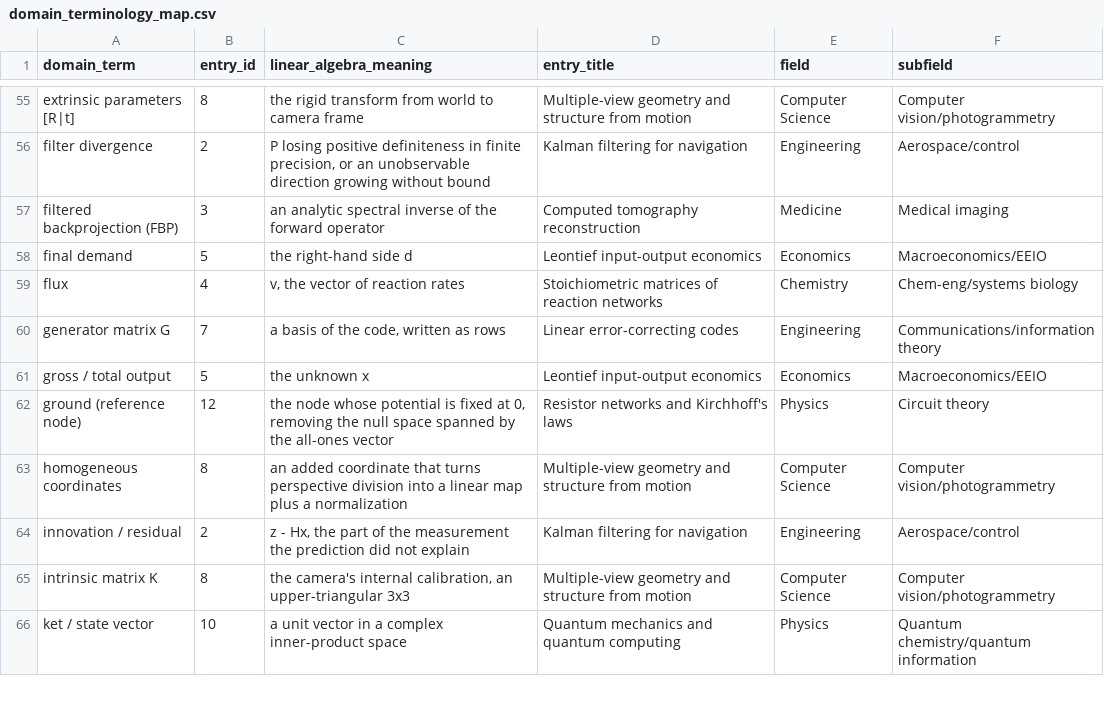
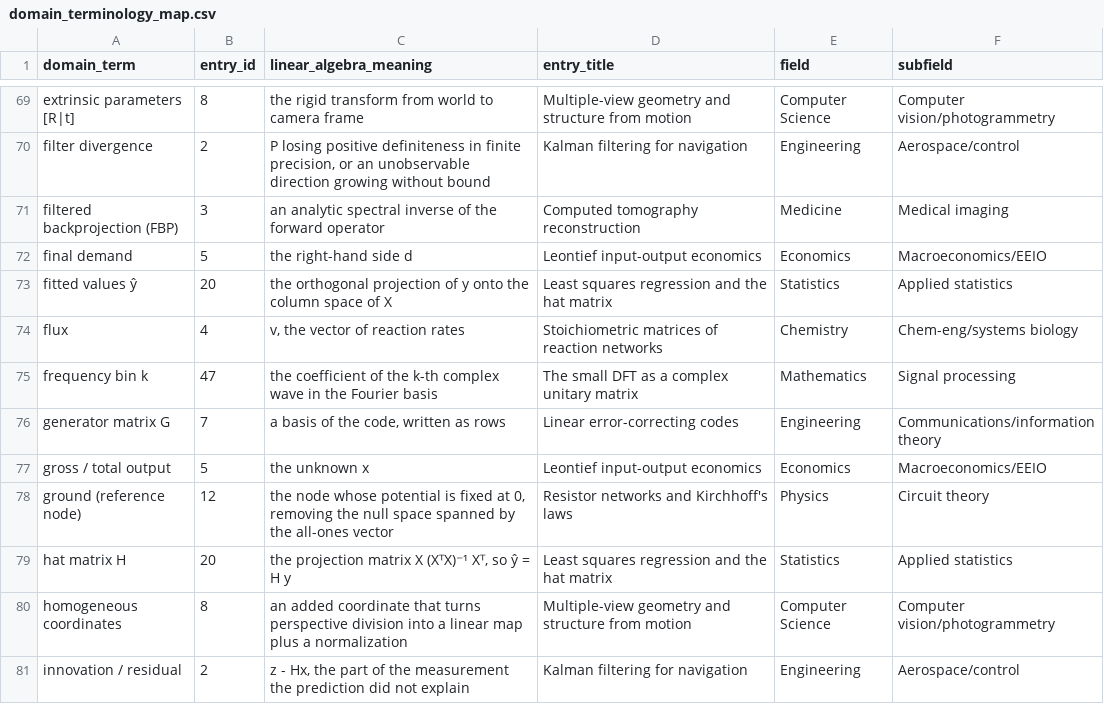
Before and after one commit to jeargle/rLinearAlgebra, a CSV file: dist/domain_terminology_map.csv, drawn as a sheet; only a part is shown, gaps mark what is left out; the shorter side is filled out with more unchanged rows; the diff covers the shown part only.

Commit message:
write Tier 1 batch 2 (regression, polynomial interpolation, small DFT); name the model in Underlying equations
- entries 20, 41, 47 graduate from backlog.yaml with status 'written'
- Underlying equations no longer says 'None': each non-DE entry names its model
  (accounting identity, difference equation, algebraic laws, statistical model, ...)
- drop 'there is no differential equation' sentences; DEs are mentioned only where involved
- docs: template item 4 reworded; graduated backlog bullets removed
- terms.yaml: Wikipedia links for the three new entries, verified against the API

```diff
--- a/dist/domain_terminology_map.csv
+++ b/dist/domain_terminology_map.csv
@@ -58,3 +72,5 @@ filtered backprojection (FBP),3,an analytic spectral inverse of the forward oper
 final demand,5,the right-hand side d,Leontief input-output economics,Economics,Macroeconomics/EEIO
+fitted values ŷ,20,the orthogonal projection of y onto the column space of X,Least squares regression and the hat matrix,Statistics,Applied statistics
 flux,4,"v, the vector of reaction rates",Stoichiometric matrices of reaction networks,Chemistry,Chem-eng/systems biology
+frequency bin k,47,the coefficient of the k-th complex wave in the Fourier basis,The small DFT as a complex unitary matrix,Mathematics,Signal processing
 generator matrix G,7,"a basis of the code, written as rows",Linear error-correcting codes,Engineering,Communications/information theory
@@ -62,2 +78,3 @@ gross / total output,5,the unknown x,Leontief input-output economics,Economics,M
 ground (reference node),12,"the node whose potential is fixed at 0, removing the null space spanned by the all-ones vector",Resistor networks and Kirchhoff's laws,Physics,Circuit theory
+hat matrix H,20,"the projection matrix X (XᵀX)⁻¹ Xᵀ, so ŷ = H y",Least squares regression and the hat matrix,Statistics,Applied statistics
 homogeneous coordinates,8,an added coordinate that turns perspective division into a linear map plus a normalization,Multiple-view geometry and structure from motion,Computer Science,Computer vision/photogrammetry
```
Also changed, not shown: 28 added rows elsewhere in this file, dist/index.csv, docs/coverage_labels.tsv, 29 other files.
